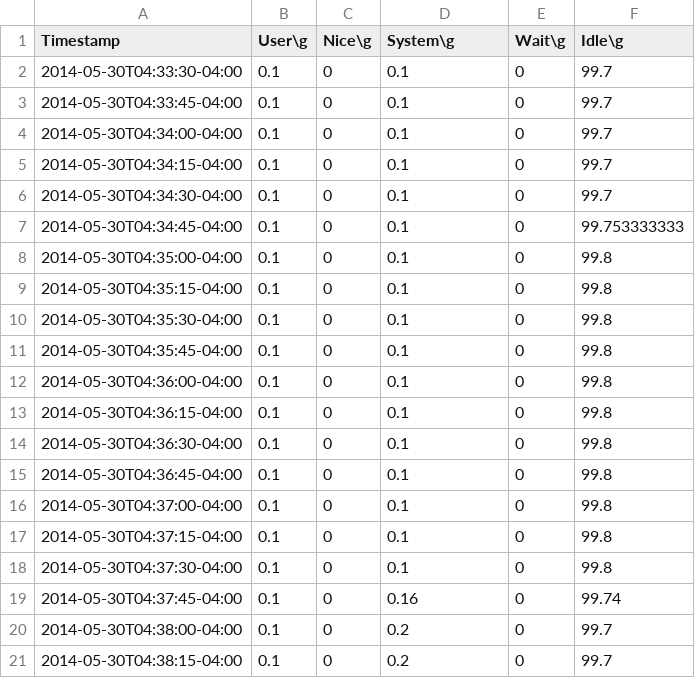
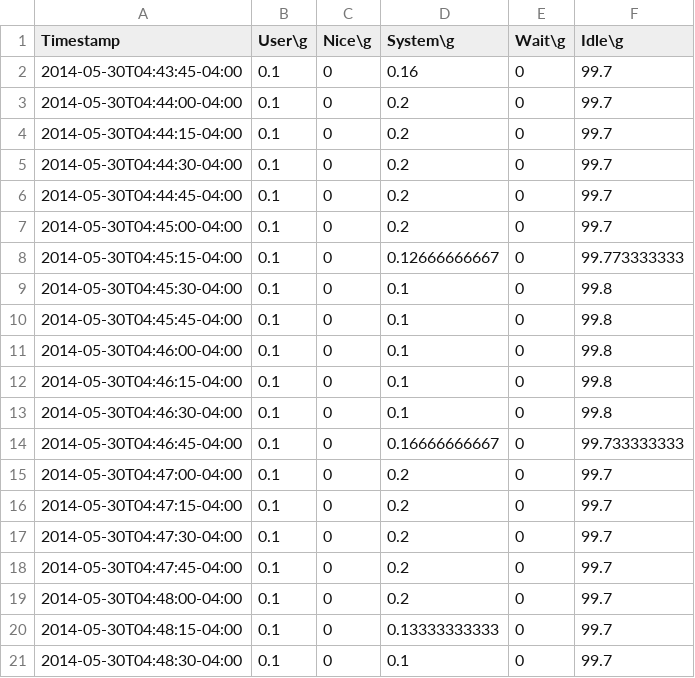
Before and after one commit to david78k/migration, a CSV file: test-r1.slave2.cpu.csv, drawn as a sheet.

```diff
--- a/test-r1.slave2.cpu.csv
+++ b/test-r1.slave2.cpu.csv
@@ -1,21 +1,21 @@
 Timestamp,User\g,Nice\g,System\g,Wait\g,Idle\g
-2014-05-30T04:33:30-04:00,0.1,0,0.1,0,99.7
-2014-05-30T04:33:45-04:00,0.1,0,0.1,0,99.7
-2014-05-30T04:34:00-04:00,0.1,0,0.1,0,99.7
-2014-05-30T04:34:15-04:00,0.1,0,0.1,0,99.7
-2014-05-30T04:34:30-04:00,0.1,0,0.1,0,99.7
-2014-05-30T04:34:45-04:00,0.1,0,0.1,0,99.753333333
-2014-05-30T04:35:00-04:00,0.1,0,0.1,0,99.8
-2014-05-30T04:35:15-04:00,0.1,0,0.1,0,99.8
-2014-05-30T04:35:30-04:00,0.1,0,0.1,0,99.8
-2014-05-30T04:35:45-04:00,0.1,0,0.1,0,99.8
-2014-05-30T04:36:00-04:00,0.1,0,0.1,0,99.8
-2014-05-30T04:36:15-04:00,0.1,0,0.1,0,99.8
-2014-05-30T04:36:30-04:00,0.1,0,0.1,0,99.8
-2014-05-30T04:36:45-04:00,0.1,0,0.1,0,99.8
-2014-05-30T04:37:00-04:00,0.1,0,0.1,0,99.8
-2014-05-30T04:37:15-04:00,0.1,0,0.1,0,99.8
-2014-05-30T04:37:30-04:00,0.1,0,0.1,0,99.8
-2014-05-30T04:37:45-04:00,0.1,0,0.16,0,99.74
-2014-05-30T04:38:00-04:00,0.1,0,0.2,0,99.7
-2014-05-30T04:38:15-04:00,0.1,0,0.2,0,99.7
+2014-05-30T04:43:45-04:00,0.1,0,0.16,0,99.7
+2014-05-30T04:44:00-04:00,0.1,0,0.2,0,99.7
+2014-05-30T04:44:15-04:00,0.1,0,0.2,0,99.7
+2014-05-30T04:44:30-04:00,0.1,0,0.2,0,99.7
+2014-05-30T04:44:45-04:00,0.1,0,0.2,0,99.7
+2014-05-30T04:45:00-04:00,0.1,0,0.2,0,99.7
+2014-05-30T04:45:15-04:00,0.1,0,0.12666666667,0,99.773333333
+2014-05-30T04:45:30-04:00,0.1,0,0.1,0,99.8
+2014-05-30T04:45:45-04:00,0.1,0,0.1,0,99.8
+2014-05-30T04:46:00-04:00,0.1,0,0.1,0,99.8
+2014-05-30T04:46:15-04:00,0.1,0,0.1,0,99.8
+2014-05-30T04:46:30-04:00,0.1,0,0.1,0,99.8
+2014-05-30T04:46:45-04:00,0.1,0,0.16666666667,0,99.733333333
+2014-05-30T04:47:00-04:00,0.1,0,0.2,0,99.7
+2014-05-30T04:47:15-04:00,0.1,0,0.2,0,99.7
+2014-05-30T04:47:30-04:00,0.1,0,0.2,0,99.7
+2014-05-30T04:47:45-04:00,0.1,0,0.2,0,99.7
+2014-05-30T04:48:00-04:00,0.1,0,0.2,0,99.7
+2014-05-30T04:48:15-04:00,0.1,0,0.13333333333,0,99.7
+2014-05-30T04:48:30-04:00,0.1,0,0.1,0,99.7
```
Also changed, not shown: test-r1.dest.cpu.csv, test-r1.master.cpu.csv, 23 other files.
